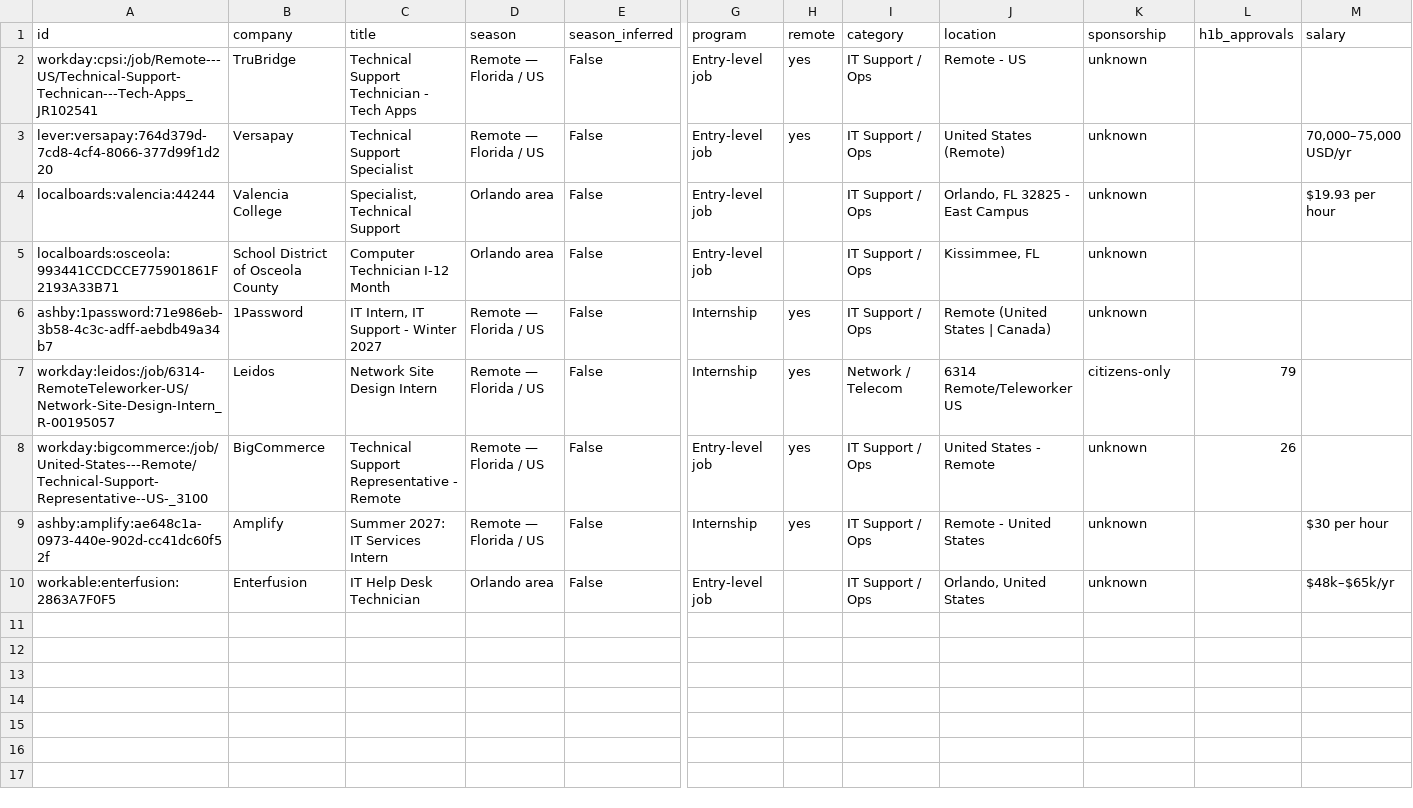
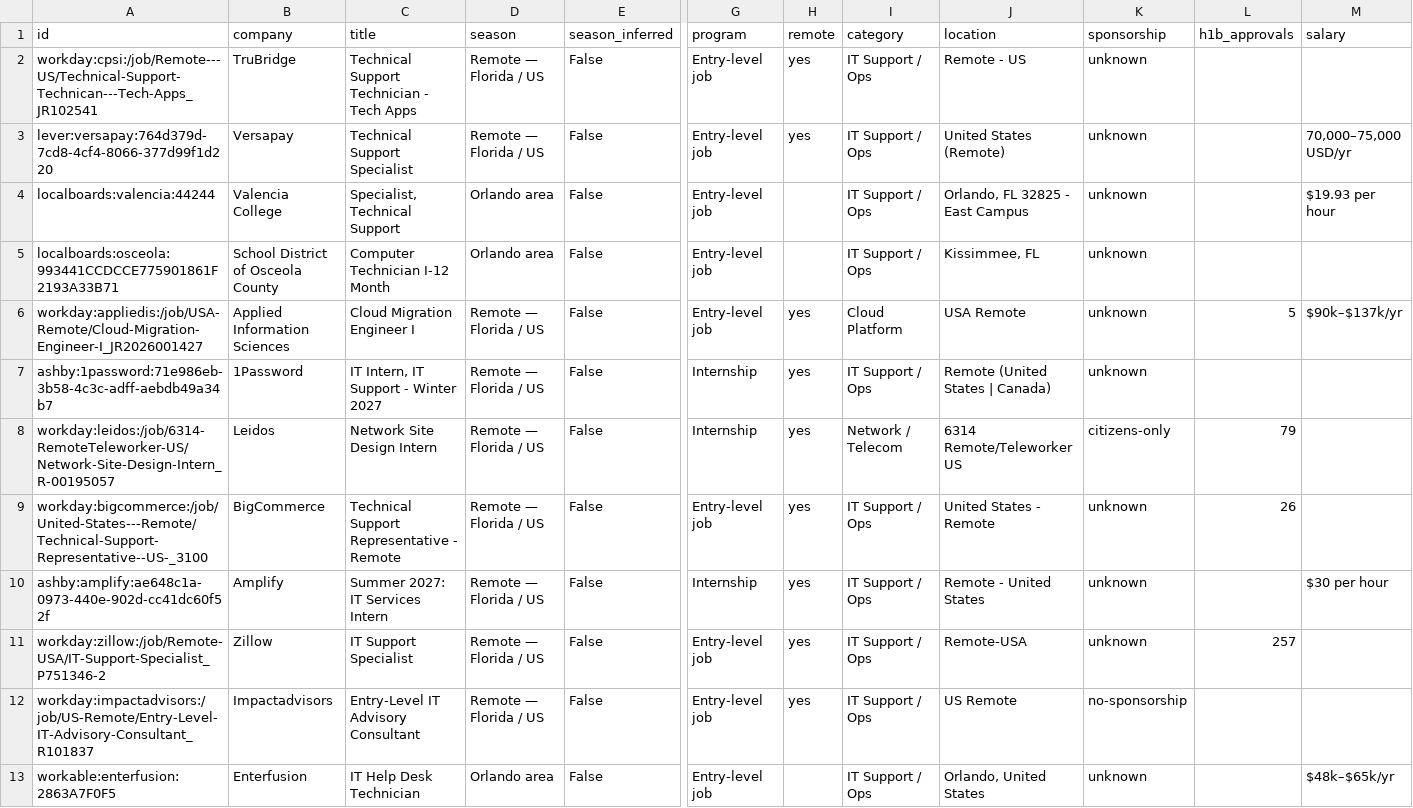
Before and after one commit to EN-Ignoto/IT-Searcher, a CSV file: data/internships.csv, drawn as a sheet; only a part is shown, gaps mark what is left out; rows hold the shown columns only; the diff names each change by its address in the sheet, - before the commit and + after, or states it on an @@ line.

```diff
--- a/data/internships.csv
+++ b/data/internships.csv
+row 6: workday:appliedis:/job/USA-Remote/Cloud-Migration-Engineer-I_JR2026001427 | Applied Information Sciences | Cloud Migration Engineer I | Remote — Florida / US | False | Entry-level job | yes | Cloud Platform | USA Remote | unknown | 5 | $90k–$137k/yr
+row 11: workday:zillow:/job/Remote-USA/IT-Support-Specialist_P751346-2 | Zillow | IT Support Specialist | Remote — Florida / US | False | Entry-level job | yes | IT Support / Ops | Remote-USA | unknown | 257
+row 12: workday:impactadvisors:/job/US-Remote/Entry-Level-IT-Advisory-Consultant_R101837 | Impactadvisors | Entry-Level IT Advisory Consultant | Remote — Florida / US | False | Entry-level job | yes | IT Support / Ops | US Remote | no-sponsorship
```
Also changed, not shown: docs/internships.csv, 11 other files.
